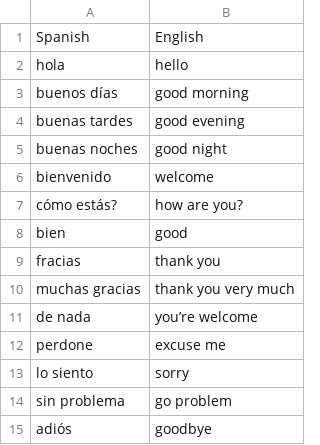
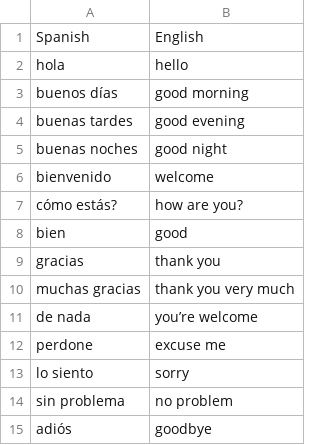
Before and after one commit to cubei/flashcards, a CSV file: app/src/main/res/raw/basic_spanish.csv, drawn as a sheet.

```diff
--- a/app/src/main/res/raw/basic_spanish.csv
+++ b/app/src/main/res/raw/basic_spanish.csv
@@ -8,3 +8,3 @@ cómo estás?;how are you?
 bien;good
-fracias;thank you
+gracias;thank you
 muchas gracias;thank you very much
@@ -13,3 +13,3 @@ perdone;excuse me
 lo siento;sorry
-sin problema;go problem
+sin problema;no problem
 adiós;goodbye
```
Also changed, not shown: app/src/main/res/raw/lyrics.csv, app/src/main/res/raw/numbers_japanese.csv, 19 other files.
